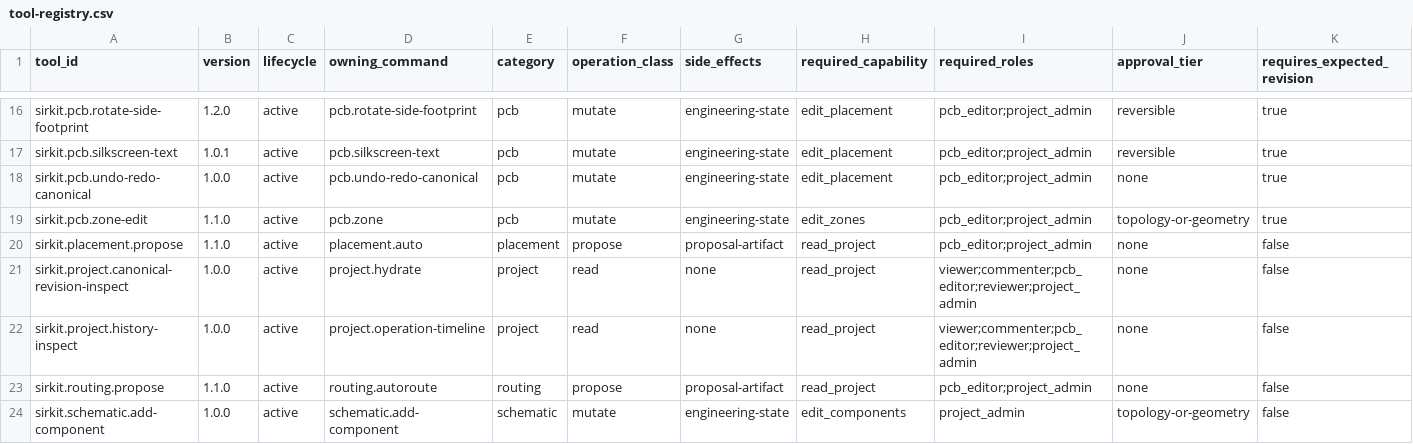
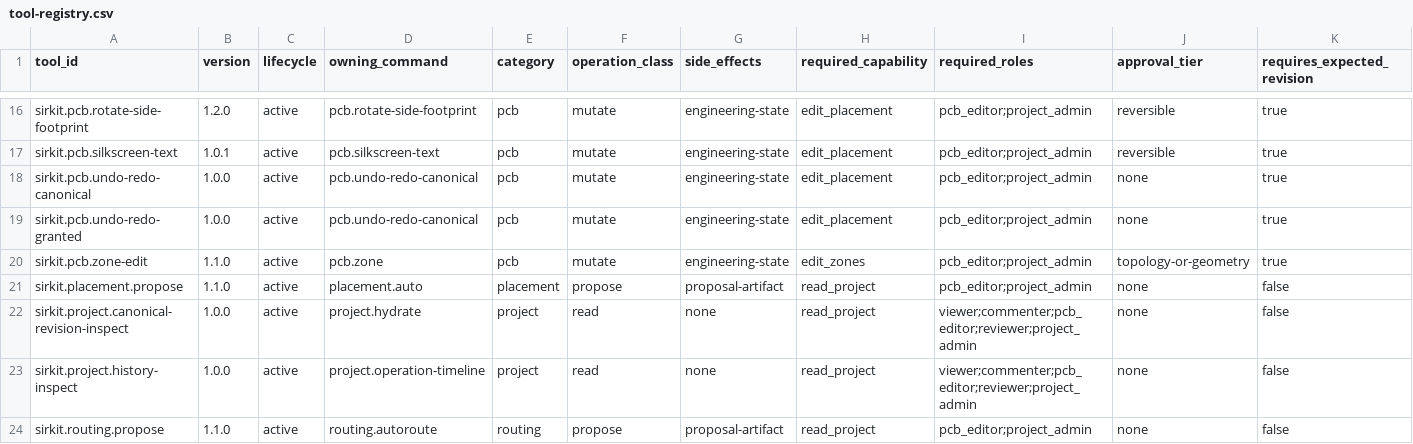
Before and after one commit to dantdani/sirkit-edit, a CSV file: artifacts/ai-control-plane-b04/tool-registry.csv, drawn as a sheet; only a part is shown, gaps mark what is left out; the shorter side is filled out with more unchanged rows; rows hold the shown columns only; the diff names each change by its address in the sheet, - before the commit and + after, or states it on an @@ line.

```diff
--- a/artifacts/ai-control-plane-b04/tool-registry.csv
+++ b/artifacts/ai-control-plane-b04/tool-registry.csv
+row 19: sirkit.pcb.undo-redo-granted | 1.0.0 | active | pcb.undo-redo-canonical | pcb | mutate | engineering-state | edit_placement | pcb_editor;project_admin | none | true
```
Also changed, not shown: artifacts/ai-control-plane-b09/agent-exposed-tool-manifest.csv, artifacts/ai-control-plane-b09/tool-activation-audit.csv, 27 other files.
